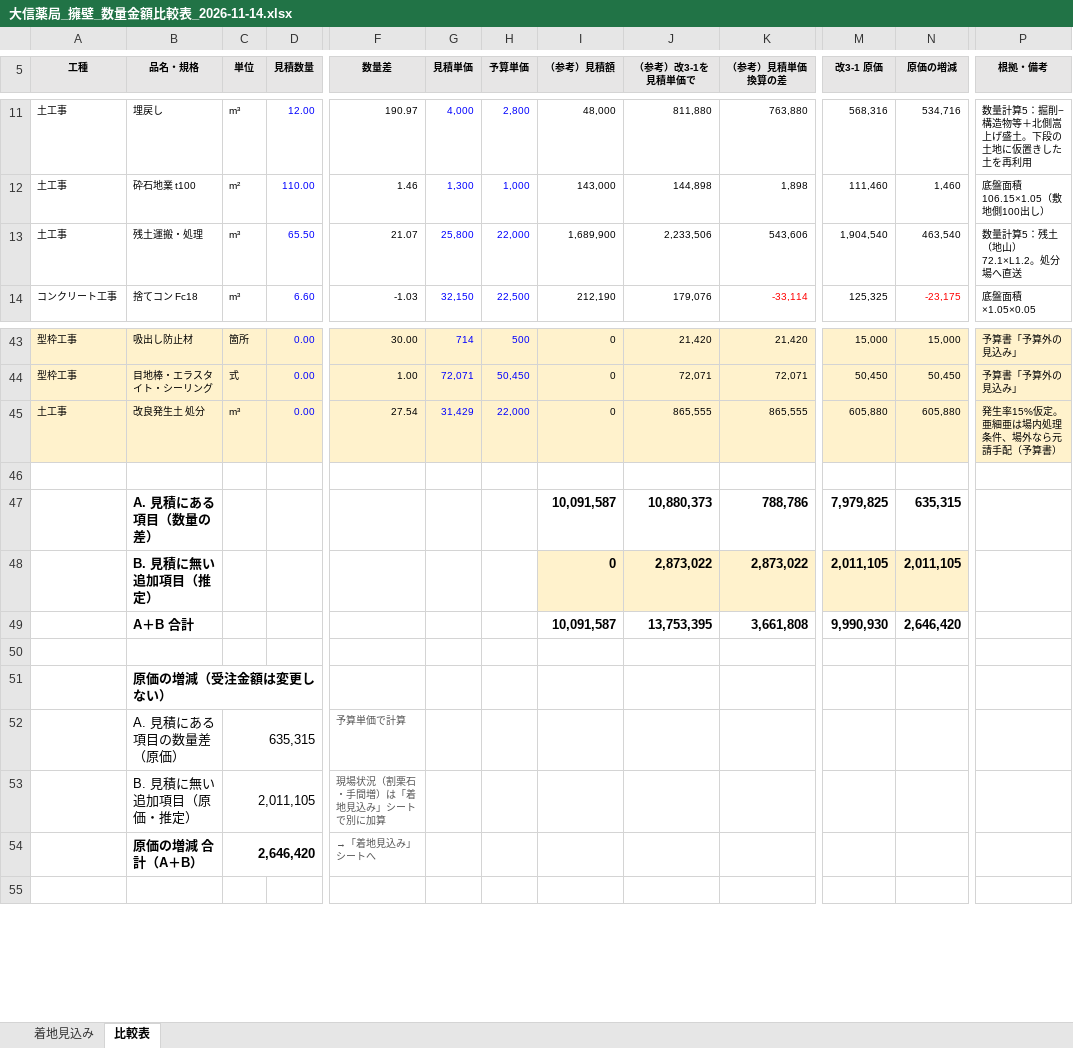
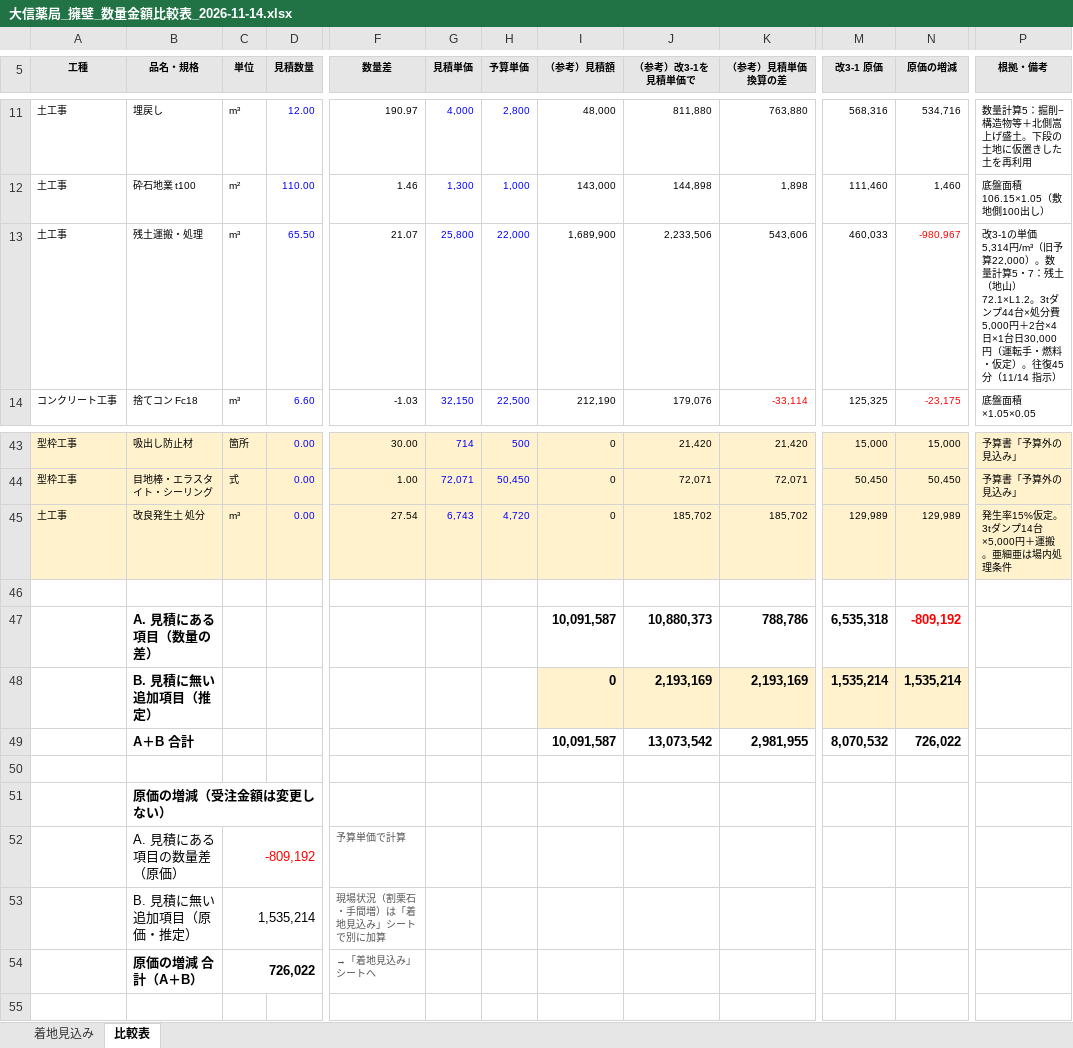
Before and after one commit to kenichihazemoto-byte/sns-automation-app, an Excel workbook: handover/daishin_youheki/schedule/大信薬局_擁壁_数量金額比較表_2026-11-14.xlsx, sheet 比較表, drawn as a sheet; only a part is shown, gaps mark what is left out; values as stored, in another font and other column widths than the file's, no borders; the diff names each change by its address in the sheet, - before the commit and + after, or states it on an @@ line.

```diff
--- a/handover/daishin_youheki/schedule/大信薬局_擁壁_数量金額比較表_2026-11-14.xlsx (sheet 比較表)
+++ b/handover/daishin_youheki/schedule/大信薬局_擁壁_数量金額比較表_2026-11-14.xlsx (sheet 比較表)
-M13 (改3-1 原価): 1,904,540
+M13 (改3-1 原価): 460,033
-N13 (原価の増減): 463,540
+N13 (原価の増減): -980,967
-N13 text colour: black
+N13 text colour: #FF0000
-P13 (根拠・備考): 数量計算5：残土（地山）72.1×L1.2。処分場へ直送
+P13 (根拠・備考): 改3-1の単価 5,314円/m³（旧予算22,000）。数量計算5・7：残土（地山）72.1×L1.2。3tダンプ44台×処分費5,000円＋2台×4日×1台日30,000円（運転手・燃料・仮定）。往復45分（11/14 指示）
-G45 (見積単価): 31,429
+G45 (見積単価): 6,743
-H45 (予算単価): 22,000
+H45 (予算単価): 4,720
-J45 (（参考）改3-1を見積単価で): 865,555
+J45 (（参考）改3-1を見積単価で): 185,702
-K45 (（参考）見積単価換算の差): 865,555
+K45 (（参考）見積単価換算の差): 185,702
-M45 (改3-1 原価): 605,880
+M45 (改3-1 原価): 129,989
-N45 (原価の増減): 605,880
+N45 (原価の増減): 129,989
-P45 (根拠・備考): 発生率15%仮定。亜細亜は場内処理条件、場外なら元請手配（予算書）
+P45 (根拠・備考): 発生率15%仮定。3tダンプ14台×5,000円＋運搬。亜細亜は場内処理条件
-M47 (改3-1 原価): 7,979,825
+M47 (改3-1 原価): 6,535,318
-N47 (原価の増減): 635,315
+N47 (原価の増減): -809,192
-N47 text colour: black
+N47 text colour: #FF0000
-J48 (（参考）改3-1を見積単価で): 2,873,022
+J48 (（参考）改3-1を見積単価で): 2,193,169
-K48 (（参考）見積単価換算の差): 2,873,022
+K48 (（参考）見積単価換算の差): 2,193,169
-M48 (改3-1 原価): 2,011,105
+M48 (改3-1 原価): 1,535,214
-N48 (原価の増減): 2,011,105
+N48 (原価の増減): 1,535,214
-J49 (（参考）改3-1を見積単価で): 13,753,395
+J49 (（参考）改3-1を見積単価で): 13,073,542
-K49 (（参考）見積単価換算の差): 3,661,808
+K49 (（参考）見積単価換算の差): 2,981,955
-M49 (改3-1 原価): 9,990,930
+M49 (改3-1 原価): 8,070,532
-N49 (原価の増減): 2,646,420
+N49 (原価の増減): 726,022
-C52 (単位): 635,315
+C52 (単位): -809,192
-C52 text colour: black
+C52 text colour: #FF0000
-C53 (単位): 2,011,105
+C53 (単位): 1,535,214
-C54 (単位): 2,646,420
+C54 (単位): 726,022
```
Also changed, not shown: sheet 着地見込み, handover/daishin_youheki/schedule/大信薬局糸島_擁壁_実行予算書_改3-1_2026-11-14.xlsx, handover/daishin_youheki/schedule/大信薬局糸島店_工程表_お客様用_2026-11-14.xlsx, 6 other files.
